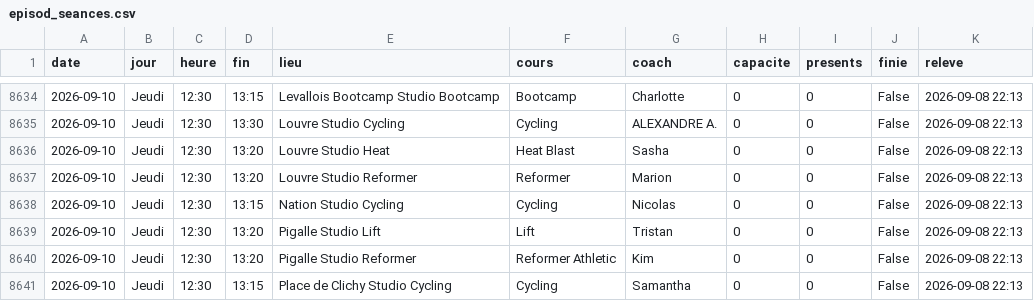
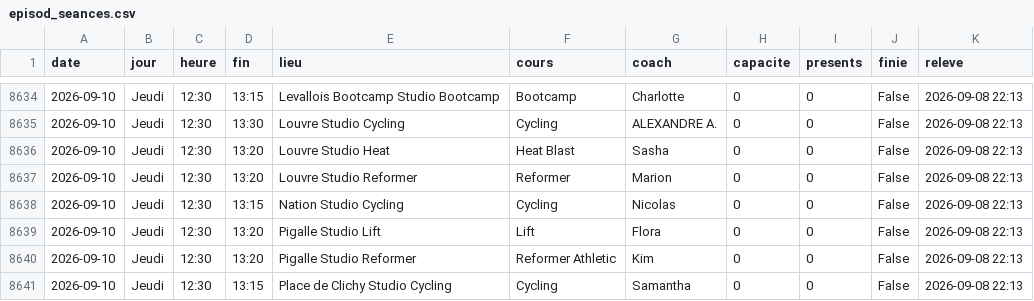
Before and after one commit to sachabitoun17-ctrl/reset, a CSV file: episod_seances.csv, drawn as a sheet; only a part is shown, gaps mark what is left out.

```diff
--- a/episod_seances.csv
+++ b/episod_seances.csv
@@ -8638,3 +8638,3 @@ date,jour,heure,fin,lieu,cours,coach,capacite,presents,finie,releve
 2026-09-10,Jeudi,12:30,13:15,Nation Studio Cycling,Cycling,Nicolas,0,0,False,2026-09-08 22:13
-2026-09-10,Jeudi,12:30,13:20,Pigalle Studio Lift,Lift,Tristan,0,0,False,2026-09-08 22:13
+2026-09-10,Jeudi,12:30,13:20,Pigalle Studio Lift,Lift,Flora,0,0,False,2026-09-08 22:13
 2026-09-10,Jeudi,12:30,13:20,Pigalle Studio Reformer,Reformer Athletic,Kim,0,0,False,2026-09-08 22:13
```
Also changed, not shown: barrys_seances.csv, santroch_seances.csv, 10 other files.
